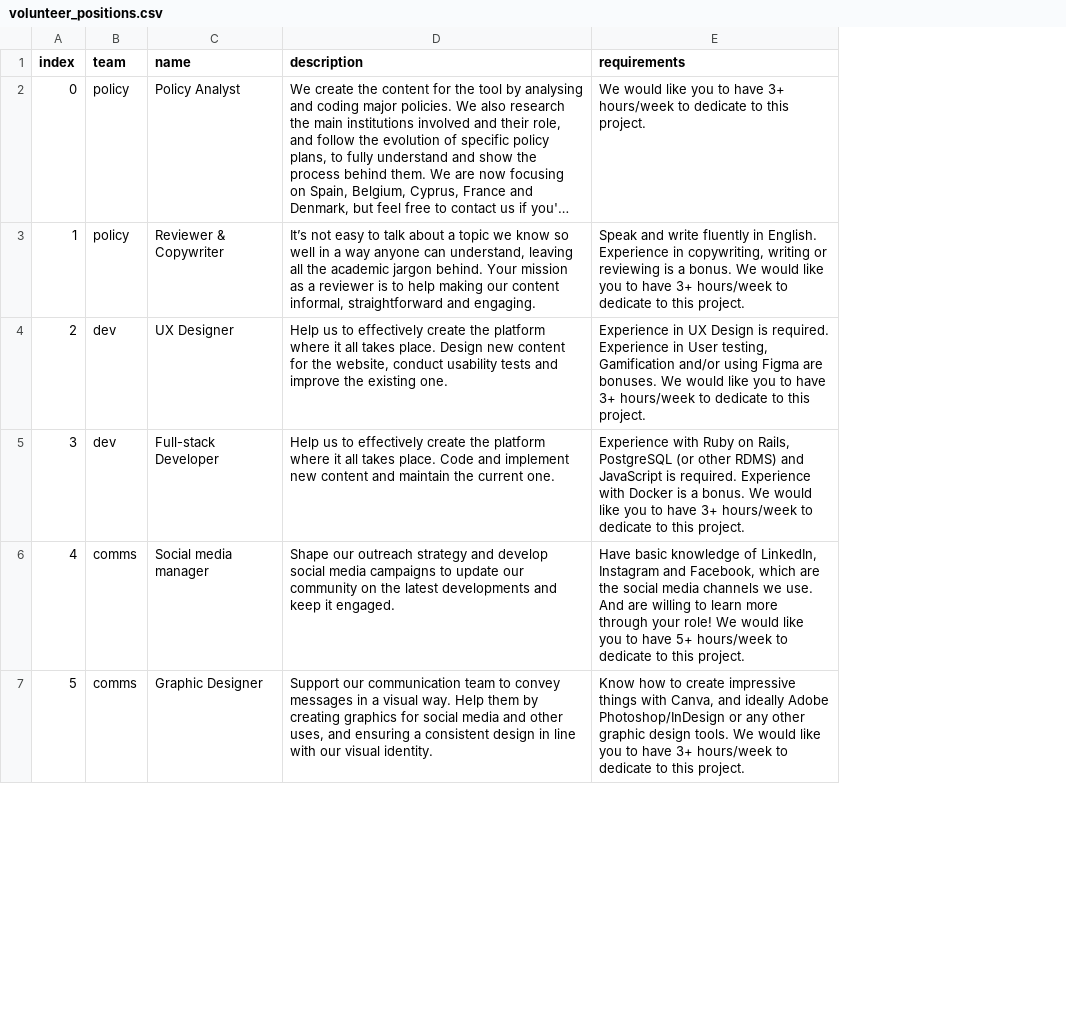
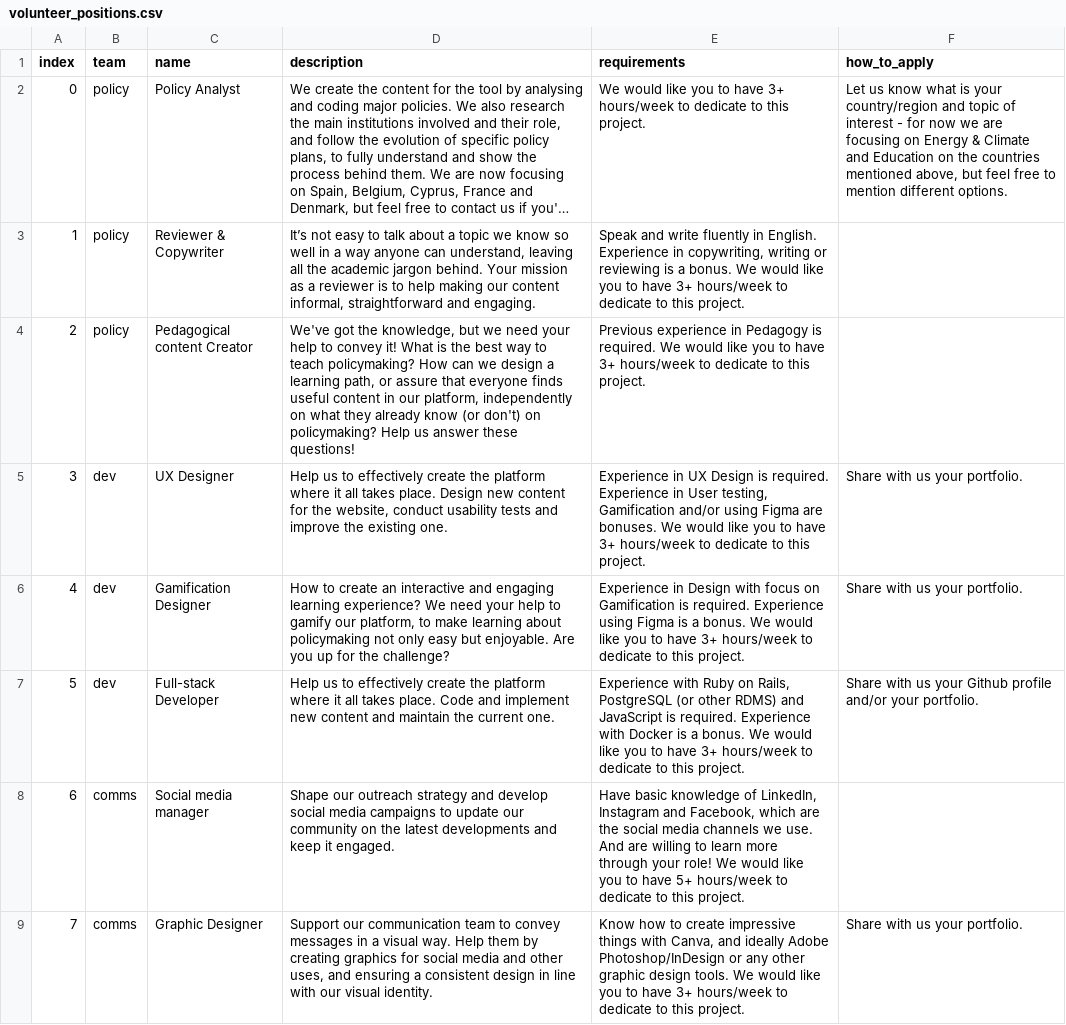
Before and after one commit to arieivs/openpolicyeu, a CSV file: db/initial_seeds/volunteer_positions.csv, drawn as a sheet; only a part is shown; long unchanged cells end in …; addresses are those after the commit; the diff names each change by its address in the sheet, - before the commit and + after, or states it on an @@ line.

Commit message:
updating seeds with how to apply

```diff
--- a/db/initial_seeds/volunteer_positions.csv
+++ b/db/initial_seeds/volunteer_positions.csv
+column F (how_to_apply), row 2: Let us know what is your country/region and topic of interest - for now we are focusing on Energy & Climate and Education on the countries mentioned above, but feel free to mention different options.; row 5: Share with us your portfolio.; rows 7-9: Share with us your Github profile and/or your portfolio. |  | Share with us your portfolio.
+row 4: 2 | policy | Pedagogical content Creator | We've got the knowledge, but we need your help to convey it! What is the best way to teach policymaking? How can we design a learning path, or assure that everyone finds useful content in our platform, independently on what they already know (or don't) on policymaking? Help us answer these questions! | Previous experience in Pedagogy is required. We would like you to have 3+ hours/week to dedicate to this project.
@@ column A (index) renumbered from row 5 down @@
+row 6: 4 | dev | Gamification Designer | How to create an interactive and engaging learning experience? We need your help to gamify our platform, to make learning about policymaking not only easy but enjoyable. Are you up for the challenge? | Experience in Design with focus on Gamification is required. Experience using Figma is a bonus. We would like you to have 3+ hours/week to dedicate to this project. | Share with us your portfolio.
```
Also changed, not shown: 1 other file.
